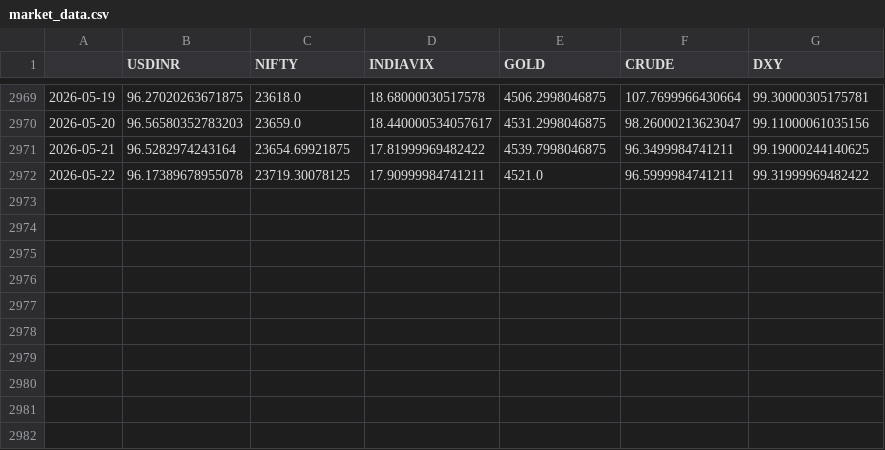
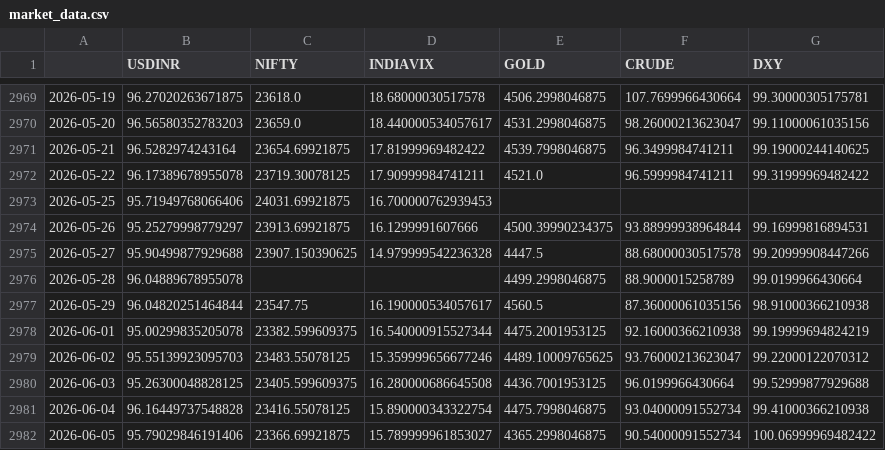
Before and after one commit to srishti7103/RupeeRisk, a CSV file: data/raw/market_data.csv, drawn as a sheet; only a part is shown, gaps mark what is left out.

```diff
--- a/data/raw/market_data.csv
+++ b/data/raw/market_data.csv
@@ -2972 +2972,11 @@
 2026-05-22,96.17389678955078,23719.30078125,17.90999984741211,4521.0,96.5999984741211,99.31999969482422
+2026-05-25,95.71949768066406,24031.69921875,16.700000762939453,,,
+2026-05-26,95.25279998779297,23913.69921875,16.1299991607666,4500.39990234375,93.88999938964844,99.16999816894531
+2026-05-27,95.90499877929688,23907.150390625,14.979999542236328,4447.5,88.68000030517578,99.20999908447266
+2026-05-28,96.04889678955078,,,4499.2998046875,88.9000015258789,99.0199966430664
+2026-05-29,96.04820251464844,23547.75,16.190000534057617,4560.5,87.36000061035156,98.91000366210938
+2026-06-01,95.00299835205078,23382.599609375,16.540000915527344,4475.2001953125,92.16000366210938,99.19999694824219
+2026-06-02,95.55139923095703,23483.55078125,15.359999656677246,4489.10009765625,93.76000213623047,99.22000122070312
+2026-06-03,95.26300048828125,23405.599609375,16.280000686645508,4436.7001953125,96.0199966430664,99.52999877929688
+2026-06-04,96.16449737548828,23416.55078125,15.890000343322754,4475.7998046875,93.04000091552734,99.41000366210938
+2026-06-05,95.79029846191406,23366.69921875,15.789999961853027,4365.2998046875,90.54000091552734,100.06999969482422
```
Also changed, not shown: data/processed/lasso_coefficients.csv, data/processed/master_df.csv, 7 other files.
